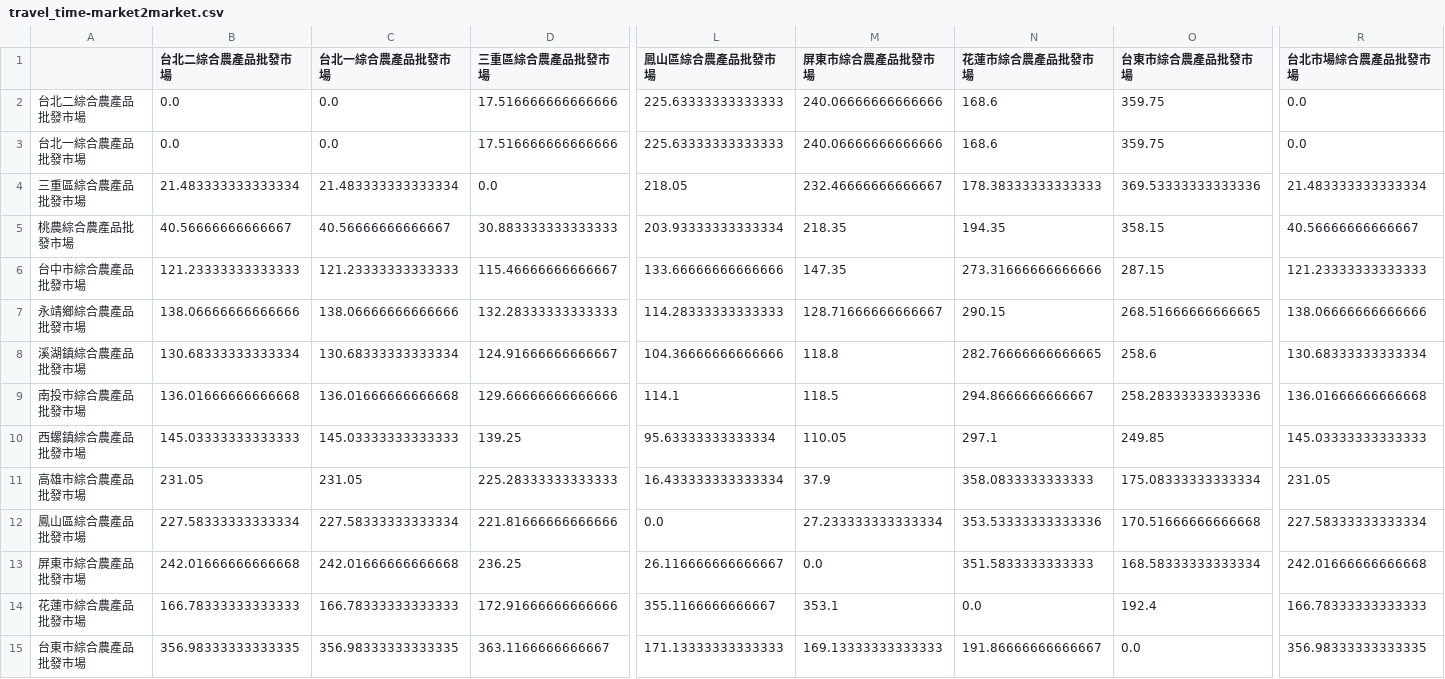
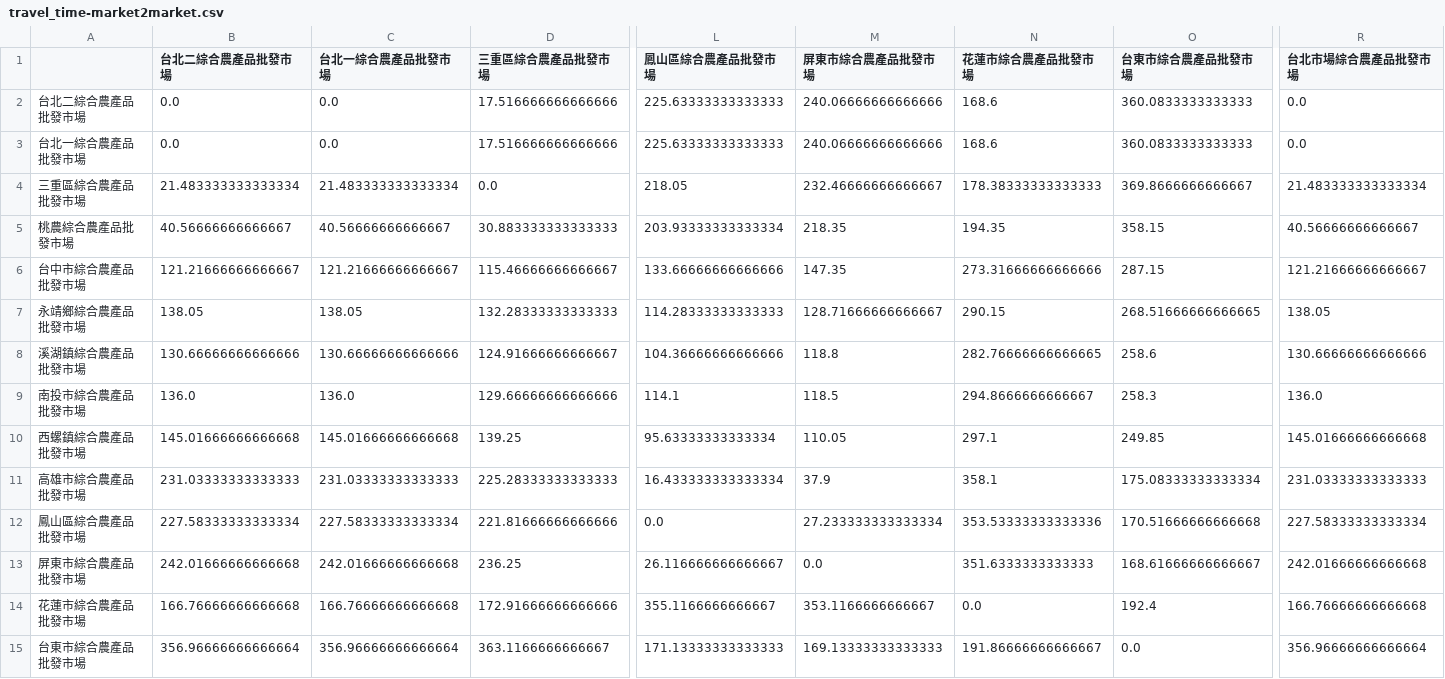
Before and after one commit to namwoam/or-final, a CSV file: data/travel_time-market2market.csv, drawn as a sheet; only a part is shown, gaps mark what is left out; the diff covers the shown part only; the diff names each change by its address in the sheet, - before the commit and + after, or states it on an @@ line.

```diff
--- a/data/travel_time-market2market.csv
+++ b/data/travel_time-market2market.csv
-O2:O3 (台東市綜合農產品批發市場): 359.75
+O2:O3 (台東市綜合農產品批發市場): 360.0833333333333
-O4 (台東市綜合農產品批發市場): 369.53333333333336
+O4 (台東市綜合農產品批發市場): 369.8666666666667
-B6 (台北二綜合農產品批發市場): 121.23333333333333
+B6 (台北二綜合農產品批發市場): 121.21666666666667
-C6 (台北一綜合農產品批發市場): 121.23333333333333
+C6 (台北一綜合農產品批發市場): 121.21666666666667
-R6 (台北市場綜合農產品批發市場): 121.23333333333333
+R6 (台北市場綜合農產品批發市場): 121.21666666666667
-B7 (台北二綜合農產品批發市場): 138.06666666666666
+B7 (台北二綜合農產品批發市場): 138.05
-C7 (台北一綜合農產品批發市場): 138.06666666666666
+C7 (台北一綜合農產品批發市場): 138.05
-R7 (台北市場綜合農產品批發市場): 138.06666666666666
+R7 (台北市場綜合農產品批發市場): 138.05
-B8 (台北二綜合農產品批發市場): 130.68333333333334
+B8 (台北二綜合農產品批發市場): 130.66666666666666
-C8 (台北一綜合農產品批發市場): 130.68333333333334
+C8 (台北一綜合農產品批發市場): 130.66666666666666
-R8 (台北市場綜合農產品批發市場): 130.68333333333334
+R8 (台北市場綜合農產品批發市場): 130.66666666666666
-B9 (台北二綜合農產品批發市場): 136.01666666666668
+B9 (台北二綜合農產品批發市場): 136.0
-C9 (台北一綜合農產品批發市場): 136.01666666666668
+C9 (台北一綜合農產品批發市場): 136.0
-O9 (台東市綜合農產品批發市場): 258.28333333333336
+O9 (台東市綜合農產品批發市場): 258.3
-R9 (台北市場綜合農產品批發市場): 136.01666666666668
+R9 (台北市場綜合農產品批發市場): 136.0
-B10 (台北二綜合農產品批發市場): 145.03333333333333
+B10 (台北二綜合農產品批發市場): 145.01666666666668
-C10 (台北一綜合農產品批發市場): 145.03333333333333
+C10 (台北一綜合農產品批發市場): 145.01666666666668
-R10 (台北市場綜合農產品批發市場): 145.03333333333333
+R10 (台北市場綜合農產品批發市場): 145.01666666666668
-B11 (台北二綜合農產品批發市場): 231.05
+B11 (台北二綜合農產品批發市場): 231.03333333333333
-C11 (台北一綜合農產品批發市場): 231.05
+C11 (台北一綜合農產品批發市場): 231.03333333333333
-N11 (花蓮市綜合農產品批發市場): 358.0833333333333
+N11 (花蓮市綜合農產品批發市場): 358.1
-R11 (台北市場綜合農產品批發市場): 231.05
+R11 (台北市場綜合農產品批發市場): 231.03333333333333
-N13 (花蓮市綜合農產品批發市場): 351.5833333333333
+N13 (花蓮市綜合農產品批發市場): 351.6333333333333
-O13 (台東市綜合農產品批發市場): 168.58333333333334
+O13 (台東市綜合農產品批發市場): 168.61666666666667
-B14 (台北二綜合農產品批發市場): 166.78333333333333
+B14 (台北二綜合農產品批發市場): 166.76666666666668
-C14 (台北一綜合農產品批發市場): 166.78333333333333
+C14 (台北一綜合農產品批發市場): 166.76666666666668
-M14 (屏東市綜合農產品批發市場): 353.1
+M14 (屏東市綜合農產品批發市場): 353.1166666666667
-R14 (台北市場綜合農產品批發市場): 166.78333333333333
+R14 (台北市場綜合農產品批發市場): 166.76666666666668
-B15 (台北二綜合農產品批發市場): 356.98333333333335
+B15 (台北二綜合農產品批發市場): 356.96666666666664
-C15 (台北一綜合農產品批發市場): 356.98333333333335
+C15 (台北一綜合農產品批發市場): 356.96666666666664
-R15 (台北市場綜合農產品批發市場): 356.98333333333335
+R15 (台北市場綜合農產品批發市場): 356.96666666666664
```
Also changed, not shown: 17 edited cells elsewhere in this file, data/distance-market2market.csv, data/distance-supply2market.csv, 4 other files.
